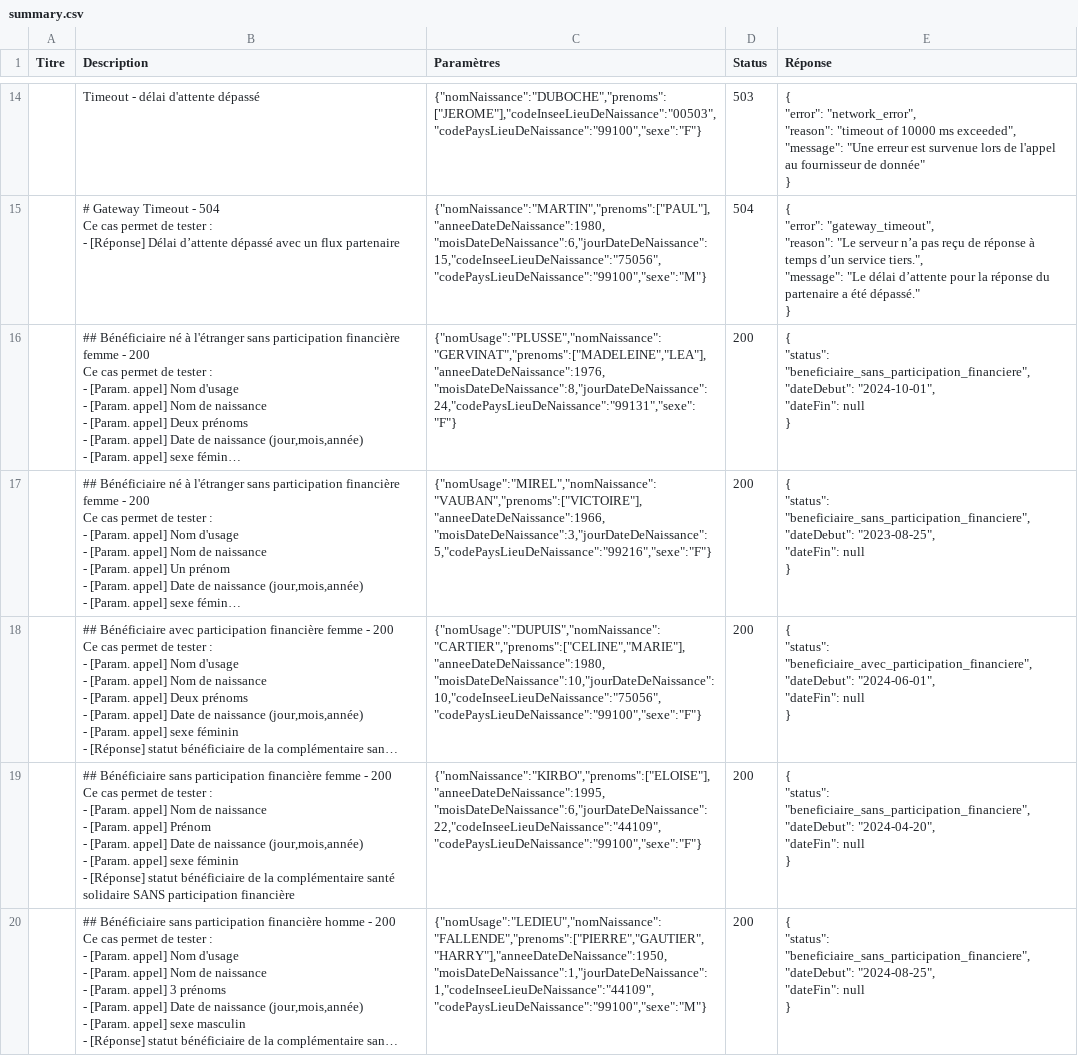
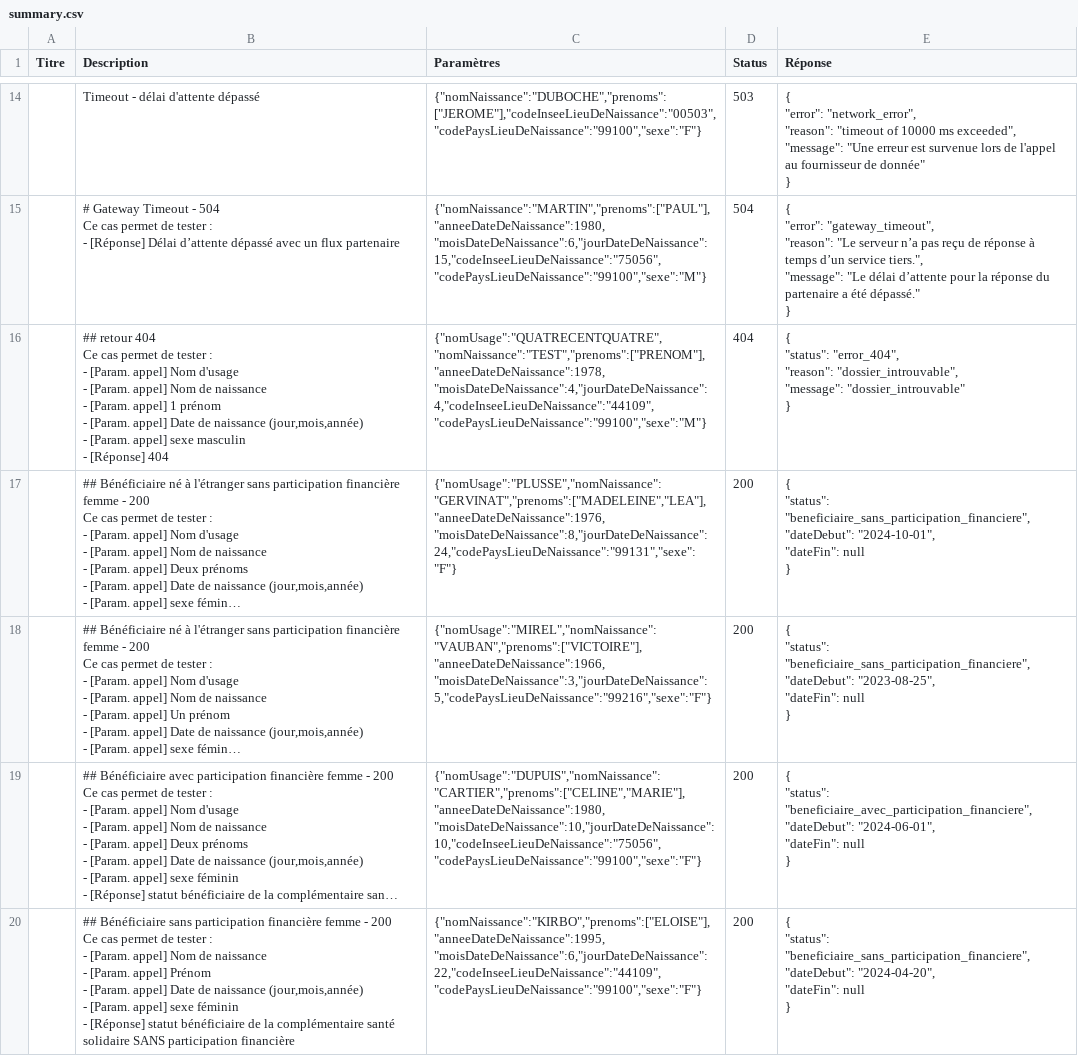
Before and after one commit to etalab/siade_staging_data, a CSV file: payloads/api_particulier_v2_cnav_complementaire_sante_solidaire/summary.csv, drawn as a sheet; only a part is shown, gaps mark what is left out; the shorter side is filled out with more unchanged rows; long unchanged cells end in …; ↵ is a line break in a cell; the diff names each change by its address in the sheet, - before the commit and + after, or states it on an @@ line.

```diff
--- a/payloads/api_particulier_v2_cnav_complementaire_sante_solidaire/summary.csv
+++ b/payloads/api_particulier_v2_cnav_complementaire_sante_solidaire/summary.csv
+row 16:  | ## retour 404 ↵ Ce cas permet de tester : ↵ - [Param. appel] Nom d'usage ↵ - [Param. appel] Nom de naissance ↵ - [Param. appel] 1 prénom ↵ - [Param. appel] Date de naissance (jour,mois,année) ↵ - [Param. appel] sexe masculin ↵ - [Réponse] 404 | {"nomUsage":"QUATRECENTQUATRE","nomNaissance":"TEST","prenoms":["PRENOM"],"anneeDateDeNaissance":1978,"moisDateDeNaissance":4,"jourDateDeNaissance":4,"codeInseeLieuDeNaissance":"44109","codePaysLieuDeNaissance":"99100","sexe":"M"} | 404 | { ↵ "status": "error_404", ↵ "reason": "dossier_introuvable", ↵ "message": "dossier_introuvable" ↵ }
```
Also changed, not shown: payloads/api_particulier_v2_cnous_student_scholarship/summary.csv, payloads/api_particulier_v2_mesri_student_status/summary.csv, 5 other files.
